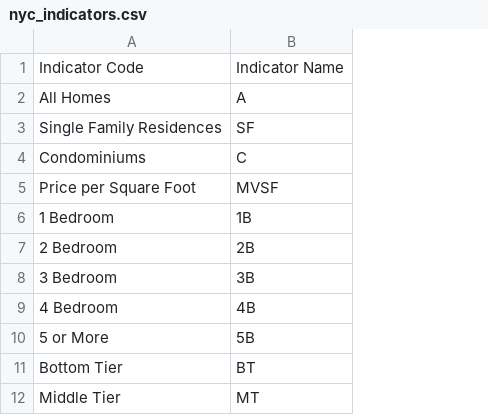
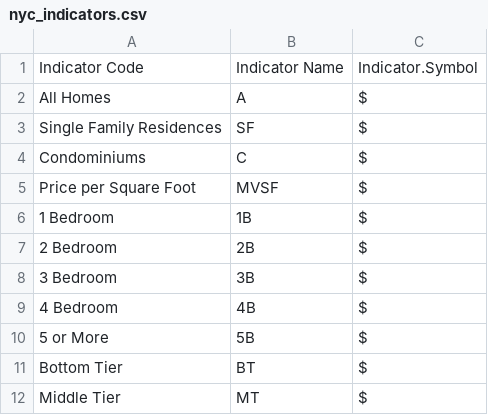
Before and after one commit to Liam-O/Data608, a CSV file: FinalPro/nyc_indicators.csv, drawn as a sheet; only a part is shown; the diff names each change by its address in the sheet, - before the commit and + after, or states it on an @@ line.

```diff
--- a/FinalPro/nyc_indicators.csv
+++ b/FinalPro/nyc_indicators.csv
+column C, rows 1-12: Indicator.Symbol | $ | $ | $ | $ | $ | $ | $ | $ | $ | $ | $
```
Also changed, not shown: 7 other files.
